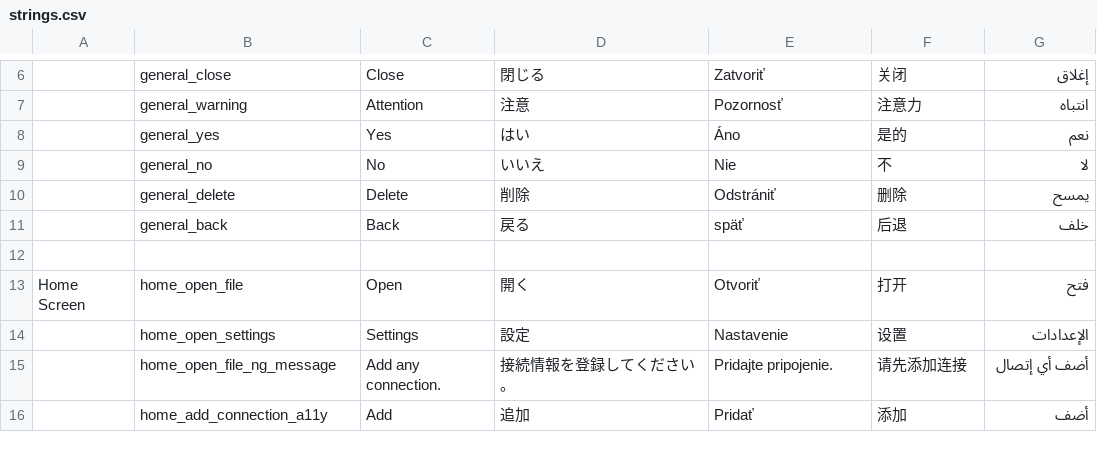
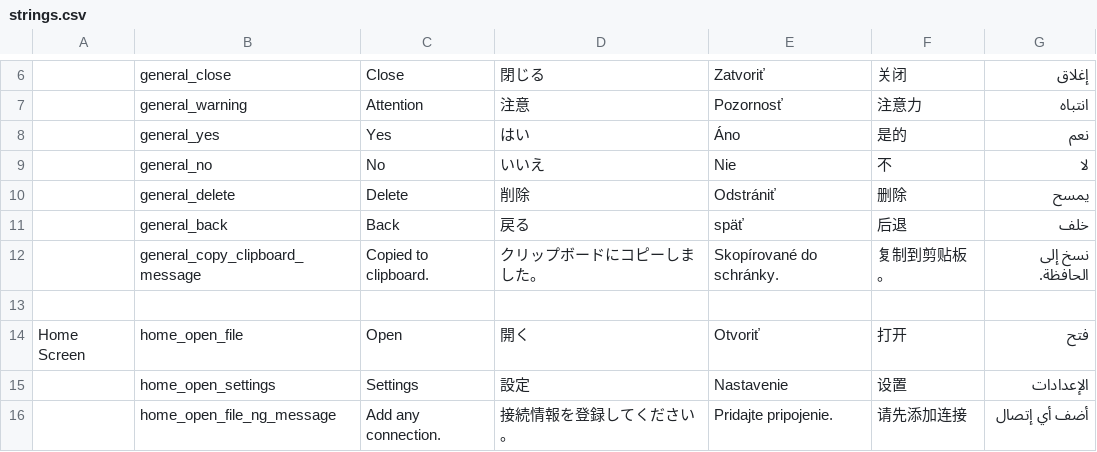
Before and after one commit to wa2c/cifs-documents-provider, a CSV file: tools/string_converter/strings.csv, drawn as a sheet; only a part is shown, gaps mark what is left out; the shorter side is filled out with more unchanged rows; the diff names each change by its address in the sheet, - before the commit and + after, or states it on an @@ line.

Commit message:
add: Clipboard message

```diff
--- a/tools/string_converter/strings.csv
+++ b/tools/string_converter/strings.csv
+row 12:  | general_copy_clipboard_message | Copied to clipboard. | クリップボードにコピーしました。 | Skopírované do schránky. | 复制到剪贴板。 | نسخ إلى الحافظة.
```
Also changed, not shown: 10 other files.
